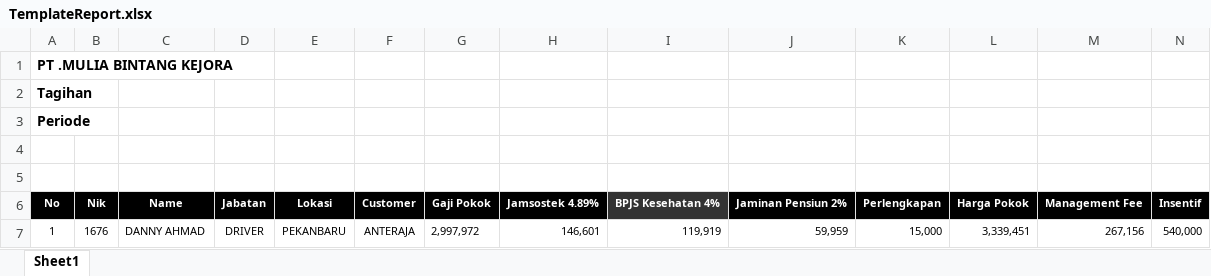
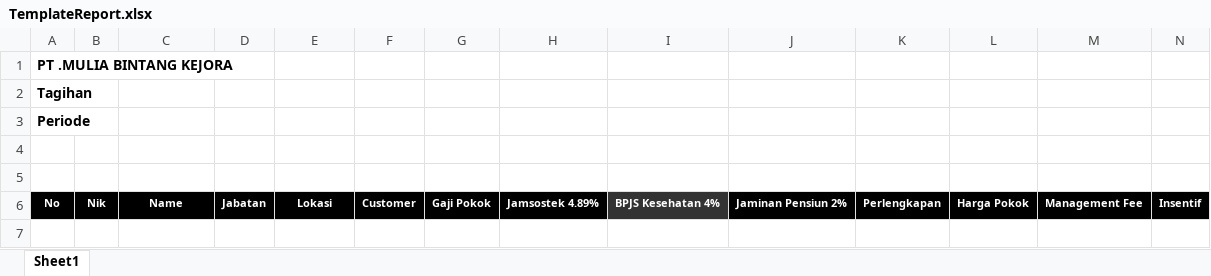
Before and after one commit to titoanugerah/PayrollSystem, an Excel workbook: wwwroot/file/TemplateReport.xlsx, sheet Sheet1, drawn as a sheet; only a part is shown; values as stored, in another font and other column widths than the file's, no borders; rows hold the shown columns only; the diff names each change by its address in the sheet, - before the commit and + after, or states it on an @@ line.

```diff
--- a/wwwroot/file/TemplateReport.xlsx (sheet Sheet1)
+++ b/wwwroot/file/TemplateReport.xlsx (sheet Sheet1)
-row 7: 1 | 1676 | DANNY AHMAD | DRIVER | PEKANBARU | ANTERAJA | 2,997,972 | 146,601 | 119,919 | 59,959 | 15,000 | 3,339,451 | 267,156 | 540,000
```
Also changed, not shown: 12 other files.
